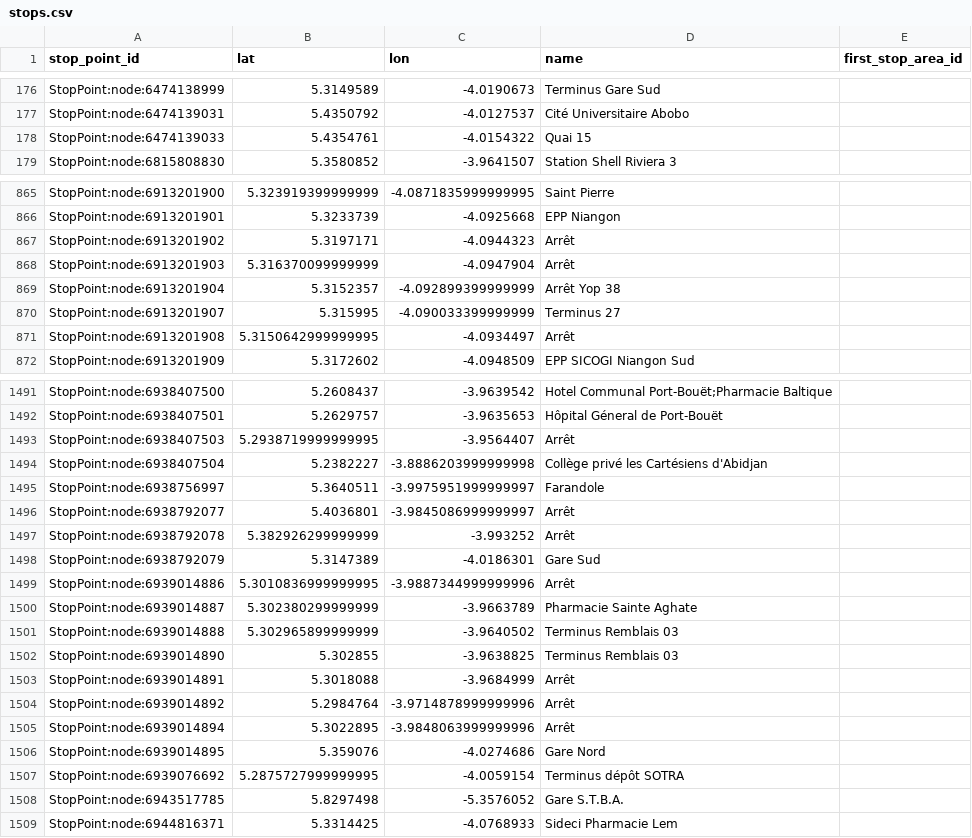
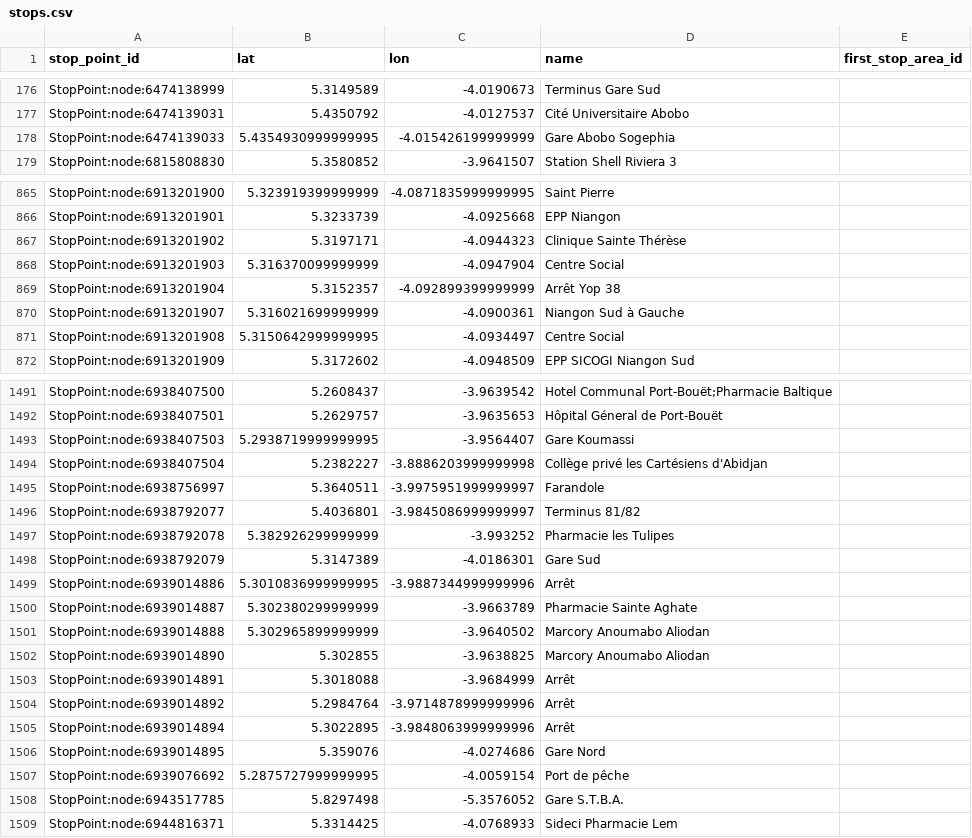
Before and after one commit to Jungle-Bus/AbidjanTransport_geom_ci, a CSV file: stops.csv, drawn as a sheet; only a part is shown, gaps mark what is left out; the diff covers the shown part only.

```diff
--- a/stops.csv
+++ b/stops.csv
@@ -177,3 +177,3 @@ StopPoint:node:6474138999,5.3149589,-4.0190673,Terminus Gare Sud,
 StopPoint:node:6474139031,5.4350792,-4.0127537,Cité Universitaire Abobo,
-StopPoint:node:6474139033,5.4354761,-4.0154322,Quai 15,
+StopPoint:node:6474139033,5.4354930999999995,-4.015426199999999,Gare Abobo Sogephia,
 StopPoint:node:6815808830,5.3580852,-3.9641507,Station Shell Riviera 3,
@@ -866,7 +866,7 @@ StopPoint:node:6913201900,5.323919399999999,-4.0871835999999995,Saint Pierre,
 StopPoint:node:6913201901,5.3233739,-4.0925668,EPP Niangon,
-StopPoint:node:6913201902,5.3197171,-4.0944323,Arrêt,
-StopPoint:node:6913201903,5.316370099999999,-4.0947904,Arrêt,
+StopPoint:node:6913201902,5.3197171,-4.0944323,Clinique Sainte Thérèse,
+StopPoint:node:6913201903,5.316370099999999,-4.0947904,Centre Social,
 StopPoint:node:6913201904,5.3152357,-4.092899399999999,Arrêt Yop 38,
-StopPoint:node:6913201907,5.315995,-4.090033399999999,Terminus 27,
-StopPoint:node:6913201908,5.3150642999999995,-4.0934497,Arrêt,
+StopPoint:node:6913201907,5.316021699999999,-4.0900361,Niangon Sud à Gauche,
+StopPoint:node:6913201908,5.3150642999999995,-4.0934497,Centre Social,
 StopPoint:node:6913201909,5.3172602,-4.0948509,EPP SICOGI Niangon Sud,
@@ -1492,7 +1492,7 @@ StopPoint:node:6938407500,5.2608437,-3.9639542,Hotel Communal Port-Bouët;Pharma
 StopPoint:node:6938407501,5.2629757,-3.9635653,Hôpital Géneral de Port-Bouët,
-StopPoint:node:6938407503,5.2938719999999995,-3.9564407,Arrêt,
+StopPoint:node:6938407503,5.2938719999999995,-3.9564407,Gare Koumassi,
 StopPoint:node:6938407504,5.2382227,-3.8886203999999998,Collège privé les Cartésiens d'Abidjan,
 StopPoint:node:6938756997,5.3640511,-3.9975951999999997,Farandole,
-StopPoint:node:6938792077,5.4036801,-3.9845086999999997,Arrêt,
-StopPoint:node:6938792078,5.382926299999999,-3.993252,Arrêt,
+StopPoint:node:6938792077,5.4036801,-3.9845086999999997,Terminus 81/82,
+StopPoint:node:6938792078,5.382926299999999,-3.993252,Pharmacie les Tulipes,
 StopPoint:node:6938792079,5.3147389,-4.0186301,Gare Sud,
@@ -1500,4 +1500,4 @@ StopPoint:node:6939014886,5.3010836999999995,-3.9887344999999996,Arrêt,
 StopPoint:node:6939014887,5.302380299999999,-3.9663789,Pharmacie Sainte Aghate,
-StopPoint:node:6939014888,5.302965899999999,-3.9640502,Terminus Remblais 03,
-StopPoint:node:6939014890,5.302855,-3.9638825,Terminus Remblais 03,
+StopPoint:node:6939014888,5.302965899999999,-3.9640502,Marcory Anoumabo Aliodan,
+StopPoint:node:6939014890,5.302855,-3.9638825,Marcory Anoumabo Aliodan,
 StopPoint:node:6939014891,5.3018088,-3.9684999,Arrêt,
@@ -1506,3 +1506,3 @@ StopPoint:node:6939014894,5.3022895,-3.9848063999999996,Arrêt,
 StopPoint:node:6939014895,5.359076,-4.0274686,Gare Nord,
-StopPoint:node:6939076692,5.2875727999999995,-4.0059154,Terminus dépôt SOTRA,
+StopPoint:node:6939076692,5.2875727999999995,-4.0059154,Port de pêche,
 StopPoint:node:6943517785,5.8297498,-5.3576052,Gare S.T.B.A.,
```
Also changed, not shown: 131 edited cells elsewhere in this file, lines.csv, 2 other files.
